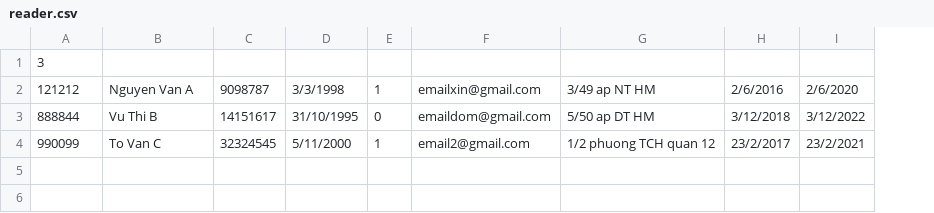
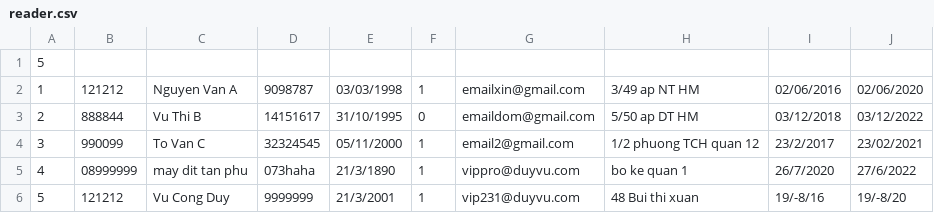
Before and after one commit to NHAK2302/haha, a CSV file: Project1/reader.csv, drawn as a sheet; removed rows and columns are numbered as before the commit, all else as after; the diff names each change by its address in the sheet, - before the commit and + after, or states it on an @@ line.

Commit message:
fix reader, phan tim kiem trong updateInfo : truong hop da chon reader chua xong

```diff
--- a/Project1/reader.csv
+++ b/Project1/reader.csv
+column A, rows 1-4: 5 | 1 | 2 | 3
-column D, rows 2-4: 3/3/1998 | 31/10/1995 | 5/11/2000
+column E, rows 2-4: 03/03/1998 | 31/10/1995 | 05/11/2000
-column H, rows 2-4: 2/6/2016 | 3/12/2018 | 23/2/2017
-column I, rows 2-4: 2/6/2020 | 3/12/2022 | 23/2/2021
+column I, rows 2-4: 02/06/2016 | 03/12/2018 | 23/2/2017
+column J, rows 2-4: 02/06/2020 | 03/12/2022 | 23/02/2021
-B1: 3
+B1: (empty)
+row 5: 4 | 08999999 | may dit tan phu | 073haha | 21/3/1890 | 1 | vippro@duyvu.com | bo ke quan 1 | 26/7/2020 | 27/6/2022
+row 6: 5 | 121212 | Vu Cong Duy | 9999999 | 21/3/2001 | 1 | vip231@duyvu.com | 48 Bui thi xuan | 19/-8/16 | 19/-8/20
```
Also changed, not shown: Project1/user.csv, 27 other files.
